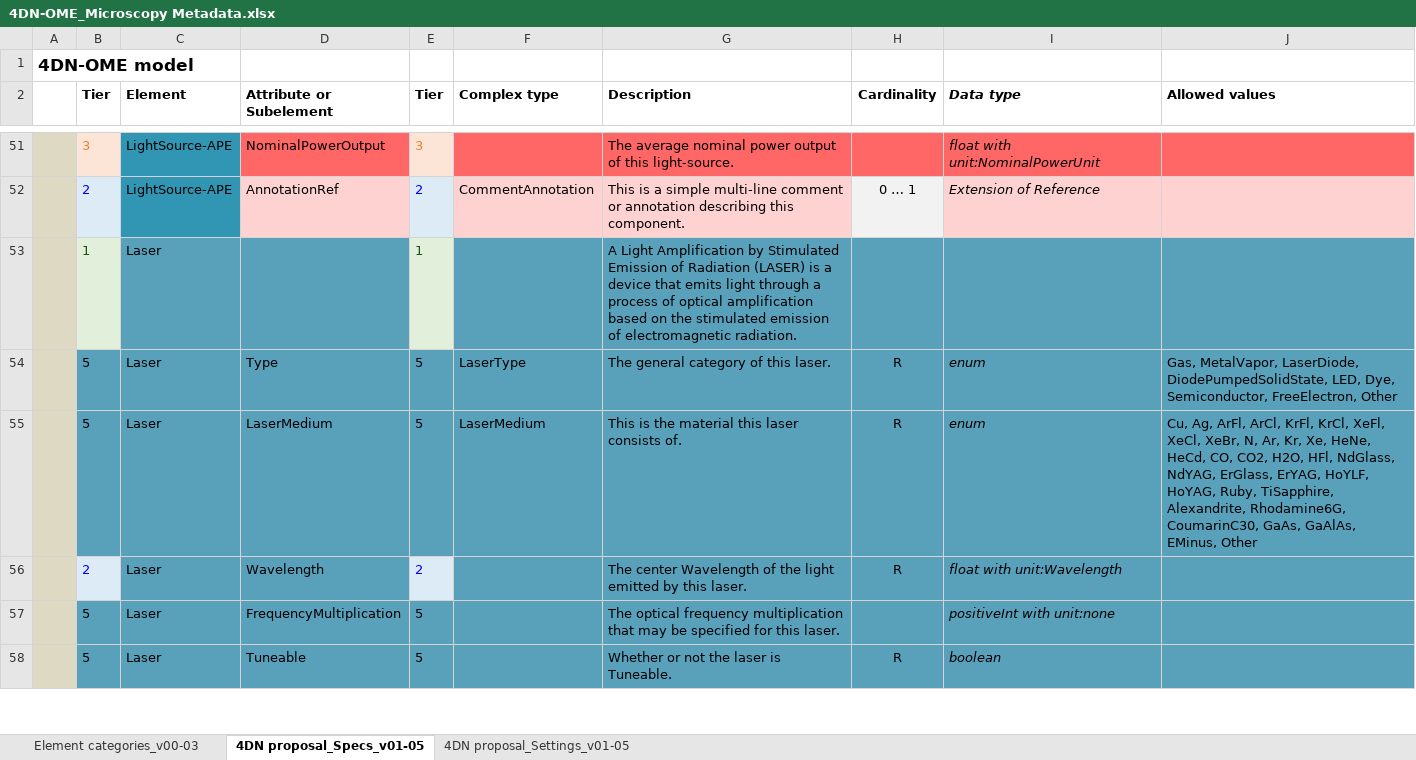
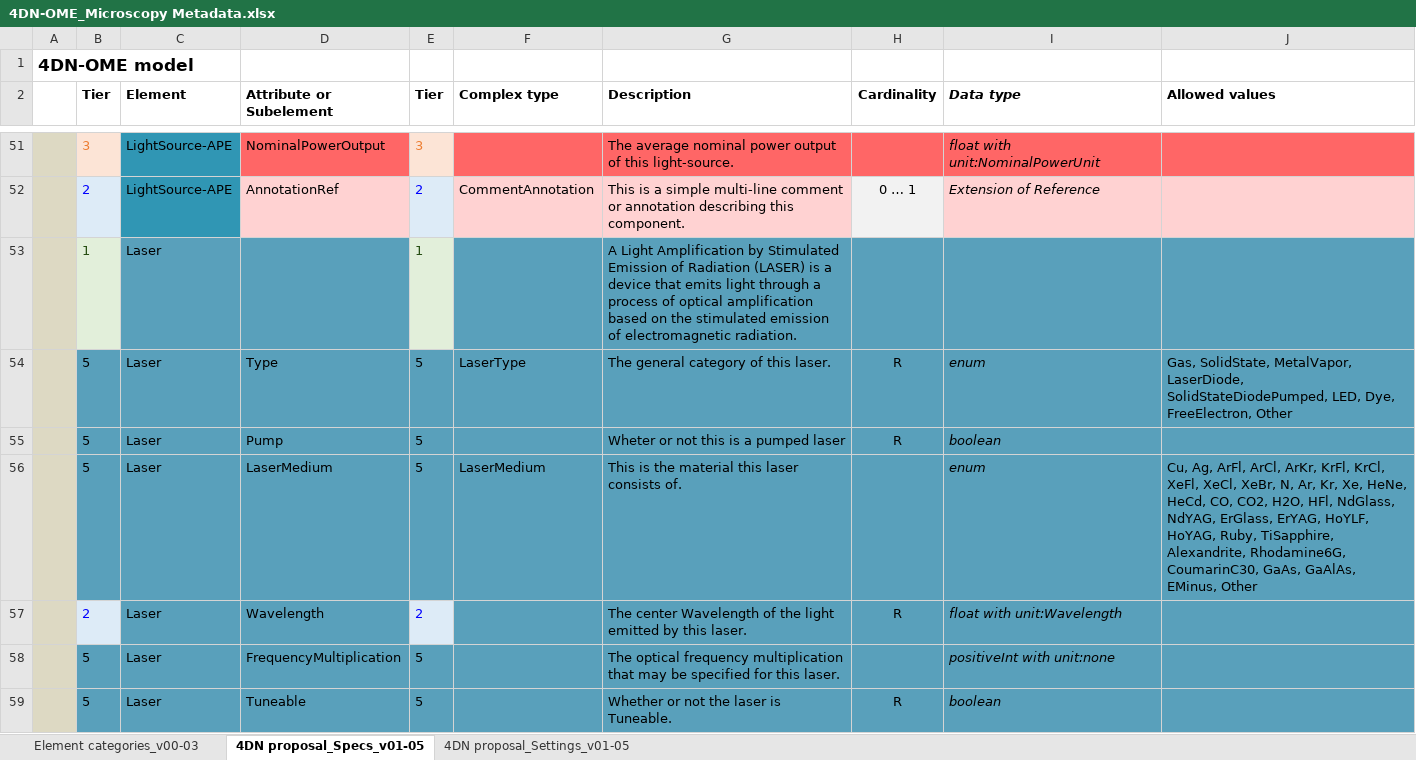
Before and after one commit to WU-BIMAC/NBOMicroscopyMetadataSpecs, an Excel workbook: Model/in progress/v01-05/4DN-OME_Microscopy Metadata.xlsx, sheet 4DN proposal_Specs_v01-05, drawn as a sheet; only a part is shown, gaps mark what is left out; values as stored, in another font and other column widths than the file's, no borders; addresses are those after the commit; the diff covers the shown part only; the diff names each change by its address in the sheet, - before the commit and + after, or states it on an @@ line.

Commit message:
Several model corrections

```diff
--- a/Model/in progress/v01-05/4DN-OME_Microscopy Metadata.xlsx (sheet 4DN proposal_Specs_v01-05)
+++ b/Model/in progress/v01-05/4DN-OME_Microscopy Metadata.xlsx (sheet 4DN proposal_Specs_v01-05)
-J54 (Allowed values): Gas, MetalVapor, LaserDiode, DiodePumpedSolidState, LED, Dye, Semiconductor, FreeElectron, Other
+J54 (Allowed values): Gas, SolidState, MetalVapor, LaserDiode, SolidStateDiodePumped, LED, Dye, FreeElectron, Other
+row 55:  | 5 | Laser | Pump | 5 |  | Wheter or not this is a pumped laser | R | boolean
-H56 (Cardinality): R
+H56 (Cardinality): (empty)
-J56 (Allowed values): …ArFl, ArCl, KrFl, KrCl,…
+J56 (Allowed values): …ArFl, ArCl, ArKr, KrFl, KrCl,…
```
Also changed, not shown: 6 added rows, 7 removed rows, 19 edited cells and cell formats elsewhere in this sheet, 1 other file.
